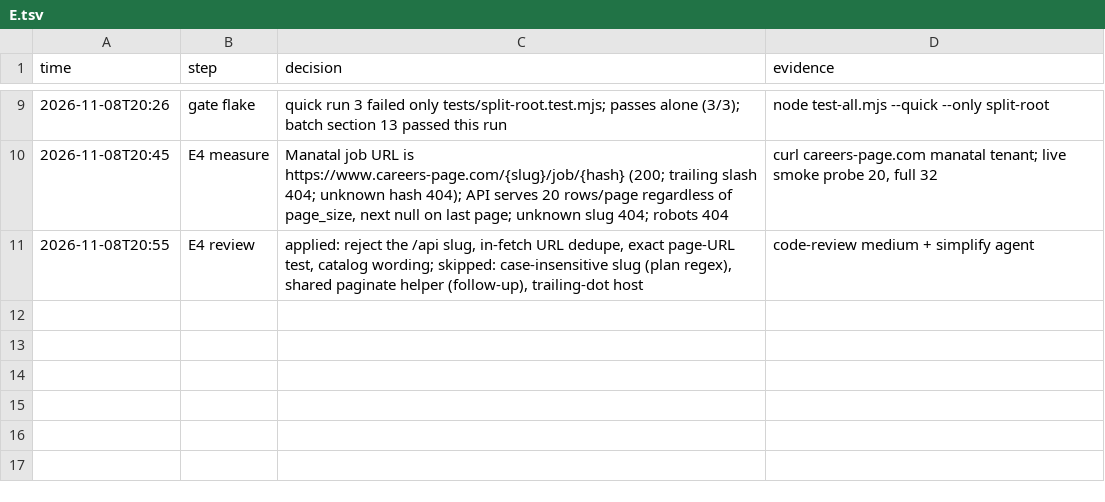
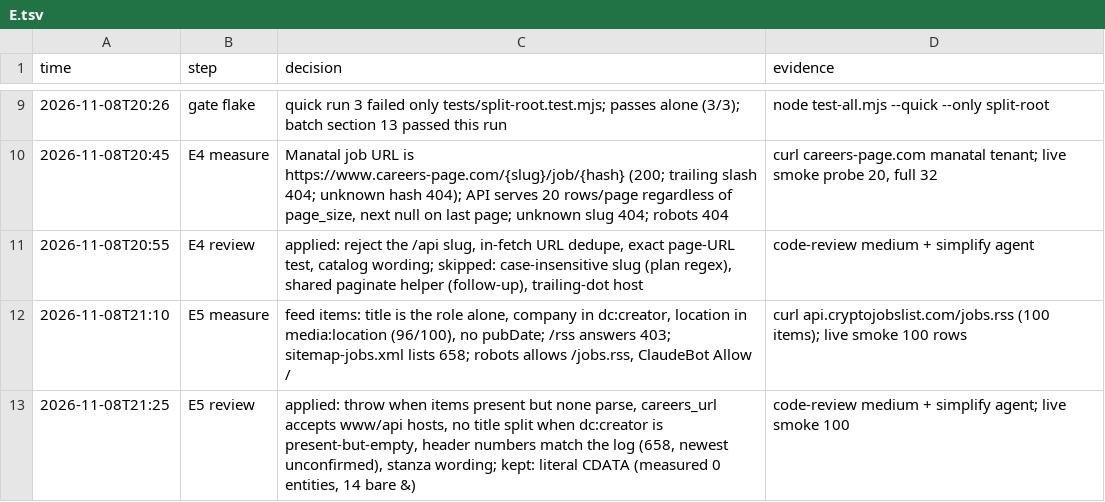
Before and after one commit to jrmatherly/career-ops, a TSV file: docs/superpowers/research/2026-11-08-providers/owners/E.tsv, drawn as a sheet; only a part is shown, gaps mark what is left out; the diff names each change by its address in the sheet, - before the commit and + after, or states it on an @@ line.

```diff
--- a/docs/superpowers/research/2026-11-08-providers/owners/E.tsv
+++ b/docs/superpowers/research/2026-11-08-providers/owners/E.tsv
+row 12: 2026-11-08T21:10 | E5 measure | feed items: title is the role alone, company in dc:creator, location in media:location (96/100), no pubDate; /rss answers 403; sitemap-jobs.xml lists 658; robots allows /jobs.rss, ClaudeBot Allow / | curl api.cryptojobslist.com/jobs.rss (100 items); live smoke 100 rows
+row 13: 2026-11-08T21:25 | E5 review | applied: throw when items present but none parse, careers_url accepts www/api hosts, no title split when dc:creator is present-but-empty, header numbers match the log (658, newest unconfirmed), stanza wording; kept: literal CDATA (measured 0 entities, 14 bare &) | code-review medium + simplify agent; live smoke 100
```
Also changed, not shown: 7 other files.
